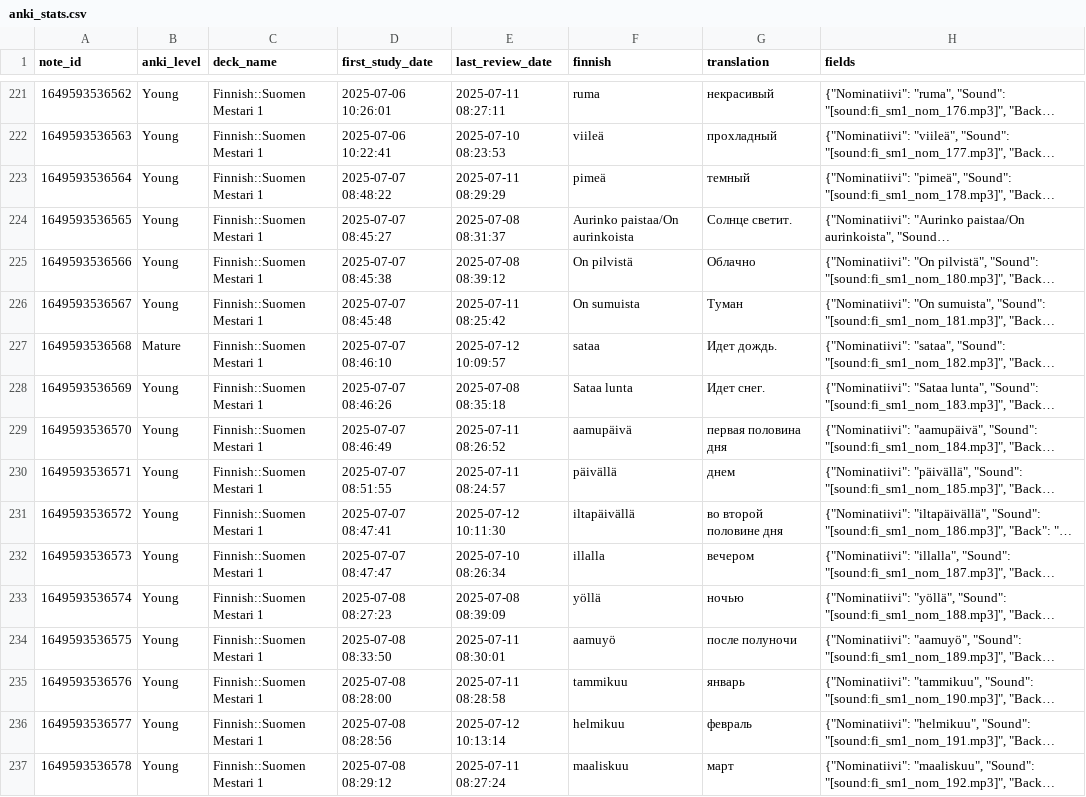
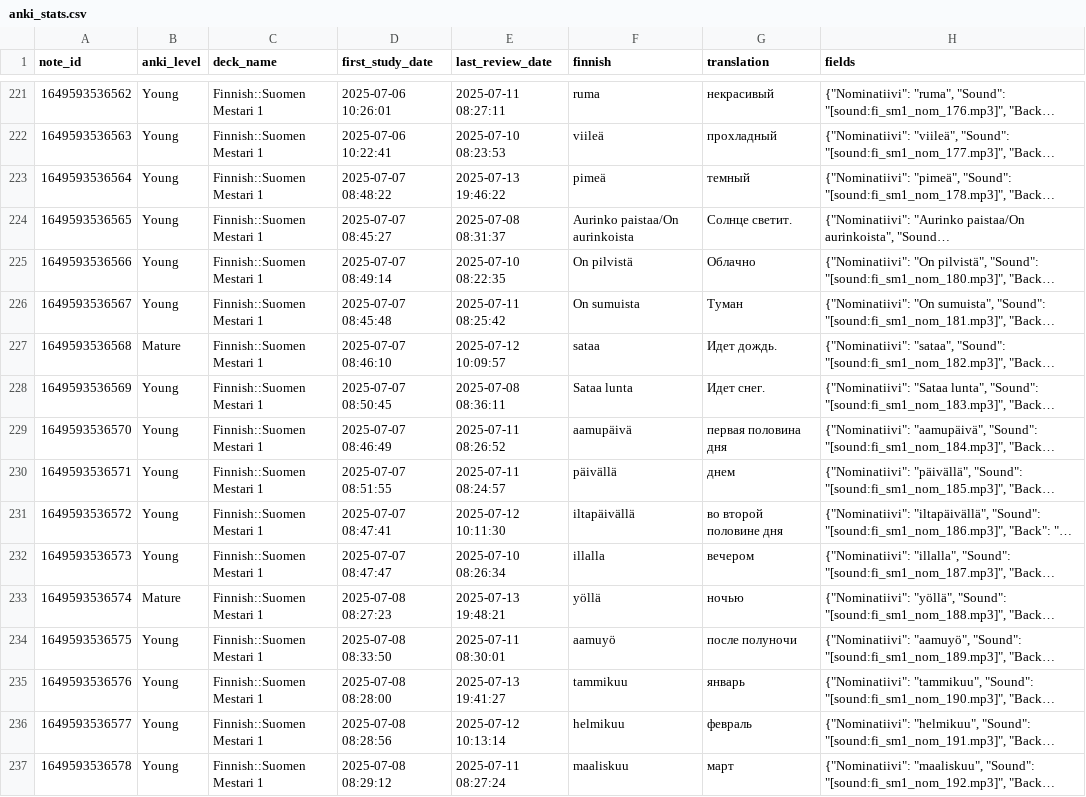
Before and after one commit to leonid-vasilev-ocl/anki-statis, a CSV file: public/anki_stats.csv, drawn as a sheet; only a part is shown, gaps mark what is left out; long unchanged cells end in …; the diff covers the shown part only; the diff names each change by its address in the sheet, - before the commit and + after, or states it on an @@ line.

```diff
--- a/public/anki_stats.csv
+++ b/public/anki_stats.csv
-E223 (last_review_date): 2025-07-11 08:29:29
+E223 (last_review_date): 2025-07-13 19:46:22
-D225 (first_study_date): 2025-07-07 08:45:38
+D225 (first_study_date): 2025-07-07 08:49:14
-E225 (last_review_date): 2025-07-08 08:39:12
+E225 (last_review_date): 2025-07-10 08:22:35
-D228 (first_study_date): 2025-07-07 08:46:26
+D228 (first_study_date): 2025-07-07 08:50:45
-E228 (last_review_date): 2025-07-08 08:35:18
+E228 (last_review_date): 2025-07-08 08:36:11
-B233 (anki_level): Young
+B233 (anki_level): Mature
-E233 (last_review_date): 2025-07-08 08:39:09
+E233 (last_review_date): 2025-07-13 19:48:21
-E235 (last_review_date): 2025-07-11 08:28:58
+E235 (last_review_date): 2025-07-13 19:41:27
```
Also changed, not shown: 5 added rows and 115 edited cells elsewhere in this file, 1 other file.
